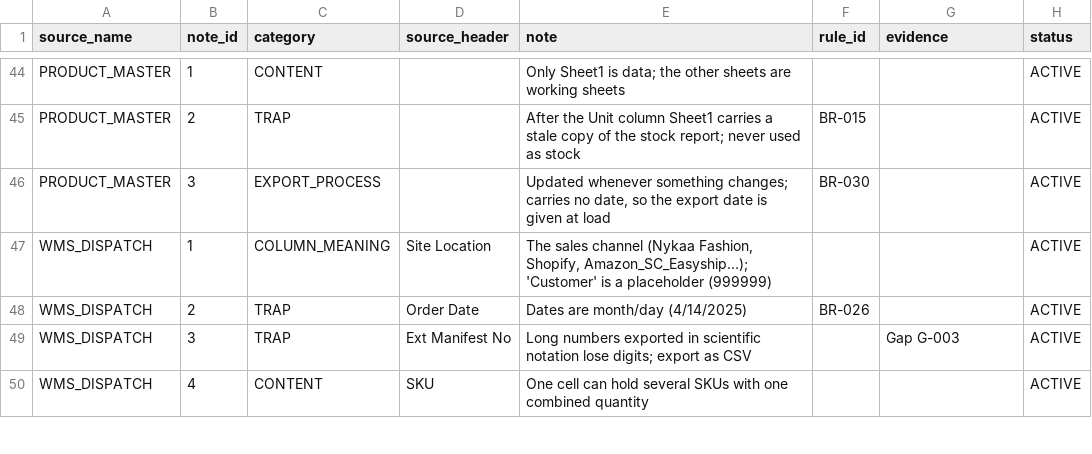
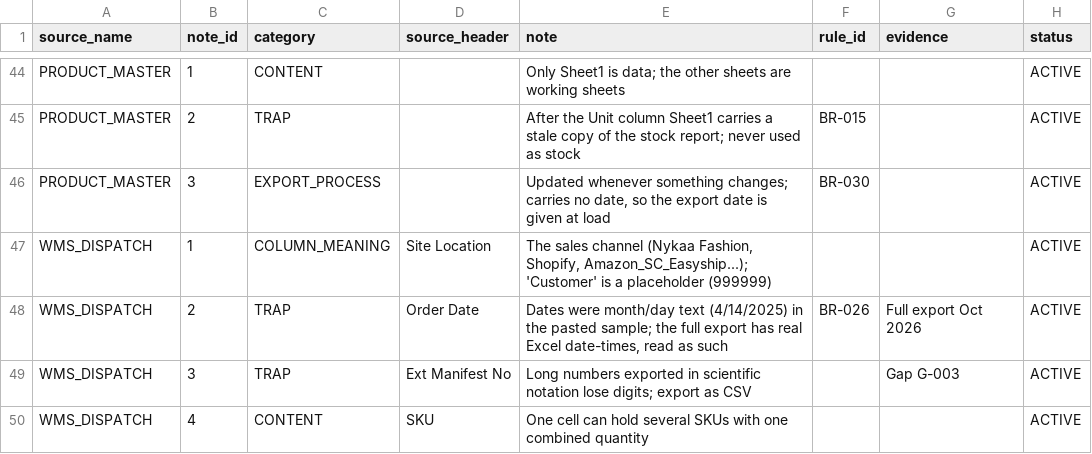
Before and after one commit to ellementry01/data-analysis_zohoreverse, a CSV file: seeds/meta_source_note.csv, drawn as a sheet; only a part is shown, gaps mark what is left out.

```diff
--- a/seeds/meta_source_note.csv
+++ b/seeds/meta_source_note.csv
@@ -47,3 +47,3 @@ PRODUCT_MASTER,3,EXPORT_PROCESS,,"Updated whenever something changes; carries no
 WMS_DISPATCH,1,COLUMN_MEANING,Site Location,"The sales channel (Nykaa Fashion, Shopify, Amazon_SC_Easyship...); 'Customer' is a placeholder (999999)",,,ACTIVE
-WMS_DISPATCH,2,TRAP,Order Date,Dates are month/day (4/14/2025),BR-026,,ACTIVE
+WMS_DISPATCH,2,TRAP,Order Date,"Dates were month/day text (4/14/2025) in the pasted sample; the full export has real Excel date-times, read as such",BR-026,Full export Oct 2026,ACTIVE
 WMS_DISPATCH,3,TRAP,Ext Manifest No,Long numbers exported in scientific notation lose digits; export as CSV,,Gap G-003,ACTIVE
```
Also changed, not shown: seeds/ref_channel_alias.csv, seeds/ref_code_mapping.csv, 16 other files.
